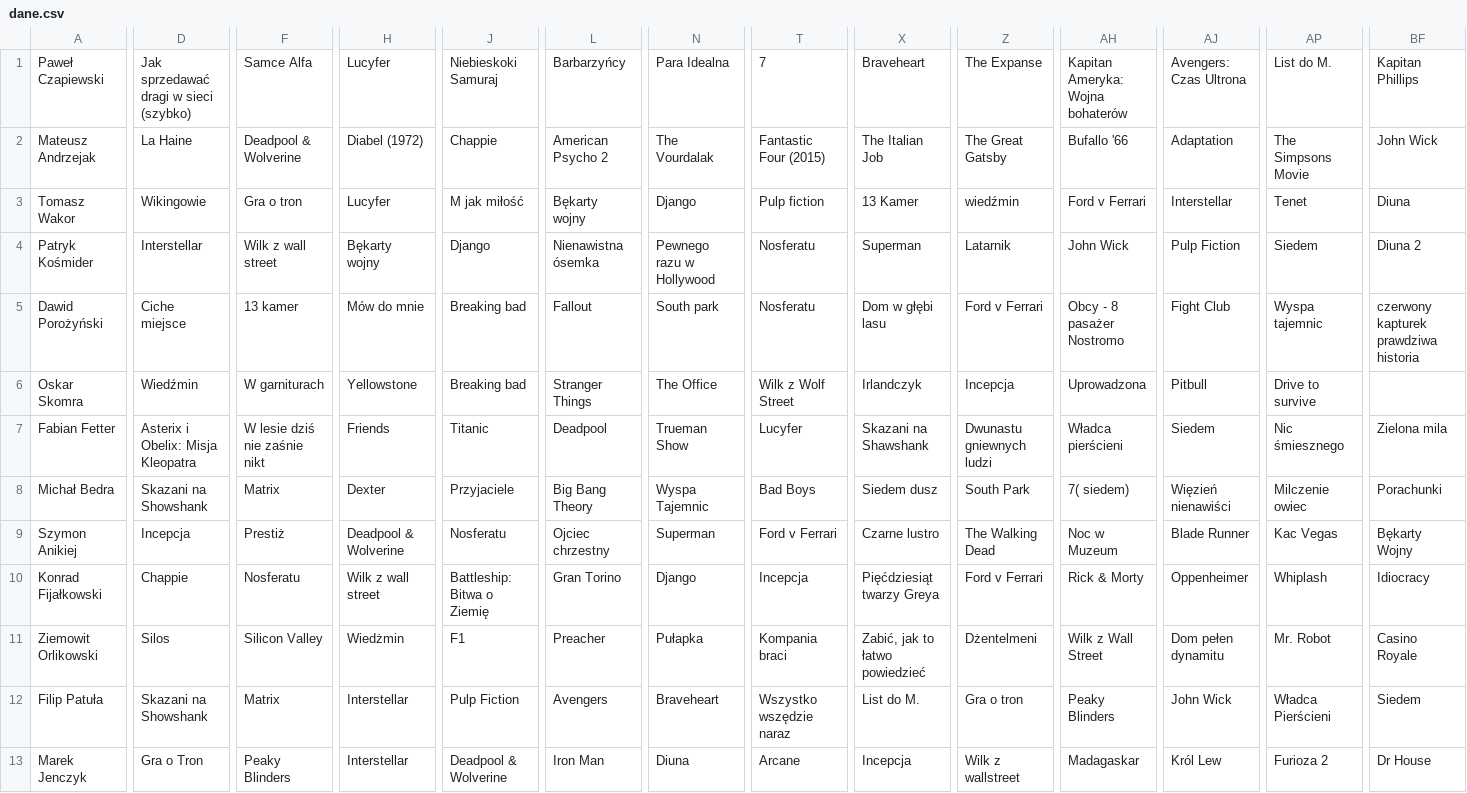
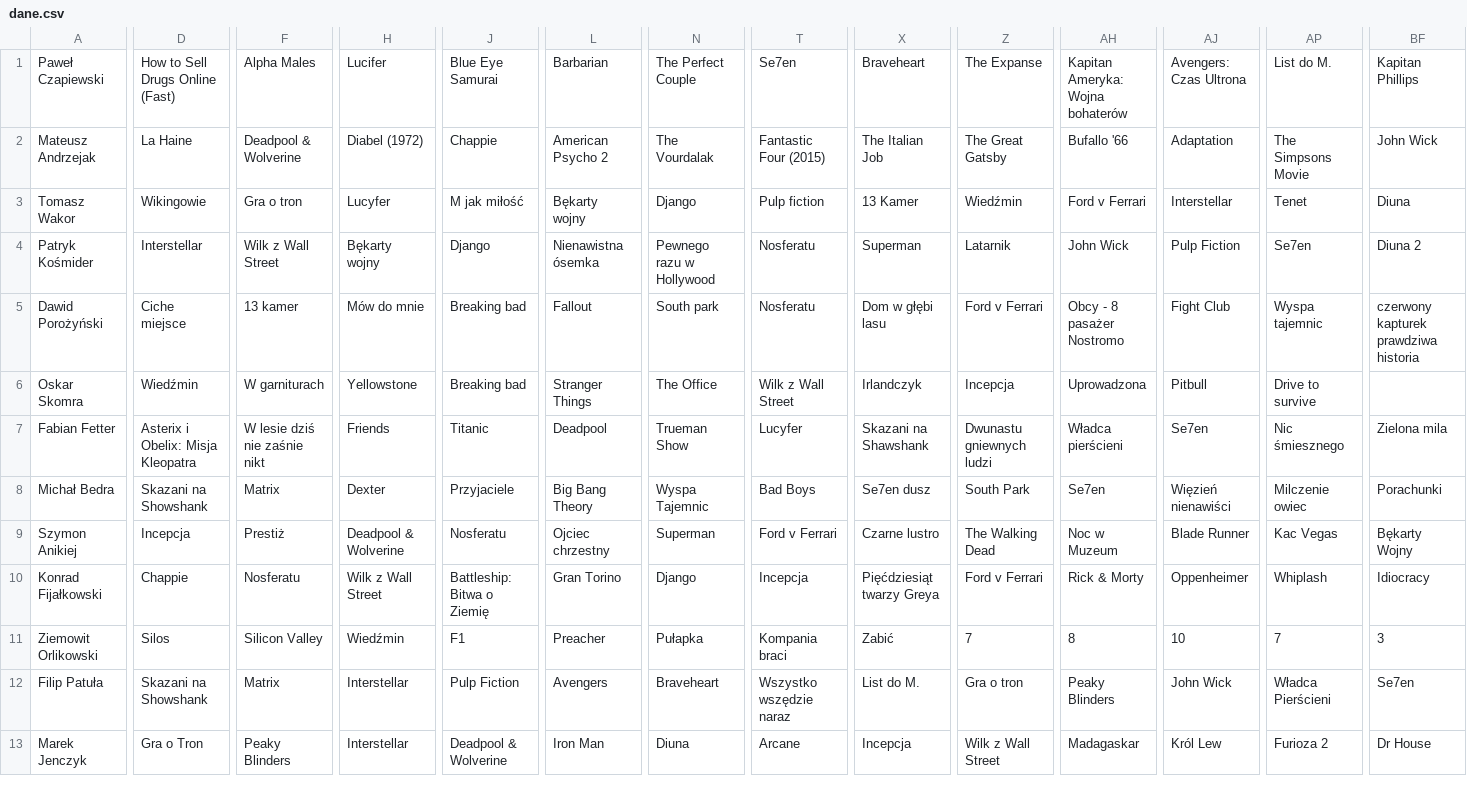
Before and after one commit to Patryk-Kosmider/NAI_s26985_s27081, a CSV file: lab3/dane.csv, drawn as a sheet; only a part is shown, gaps mark what is left out; the diff covers the shown part only; the diff names each change by its address in the sheet, - before the commit and + after, or states it on an @@ line.

```diff
--- a/lab3/dane.csv
+++ b/lab3/dane.csv
-D1: Jak sprzedawać dragi w sieci (szybko)
+D1: How to Sell Drugs Online (Fast)
-F1: Samce Alfa
+F1: Alpha Males
-H1: Lucyfer
+H1: Lucifer
-J1: Niebieskoki Samuraj
+J1: Blue Eye Samurai
-L1: Barbarzyńcy
+L1: Barbarian
-N1: Para Idealna
+N1: The Perfect Couple
-T1: 7
+T1: Se7en
-Z3: wiedźmin
+Z3: Wiedźmin
-F4: Wilk z wall street
+F4: Wilk z Wall Street
-AP4: Siedem
+AP4: Se7en
-T6: Wilk z Wolf Street
+T6: Wilk z Wall Street
-AJ7: Siedem
+AJ7: Se7en
-X8: Siedem dusz
+X8: Se7en dusz
-AH8: 7( siedem)
+AH8: Se7en
-H10: Wilk z wall street
+H10: Wilk z Wall Street
-H11: Wiedżmin
+H11: Wiedźmin
-X11: Zabić, jak to łatwo powiedzieć
+X11: Zabić
-Z11: Dżentelmeni
+Z11: 7
-AH11: Wilk z Wall Street
+AH11: 8
-AJ11: Dom pełen dynamitu
+AJ11: 10
-AP11: Mr. Robot
+AP11: 7
-BF11: Casino Royale
+BF11: 3
-BF12: Siedem
+BF12: Se7en
-Z13: Wilk z wallstreet
+Z13: Wilk z Wall Street
```
Also changed, not shown: 59 edited cells elsewhere in this file, lab3/formatted_data.csv, 1 other file.
